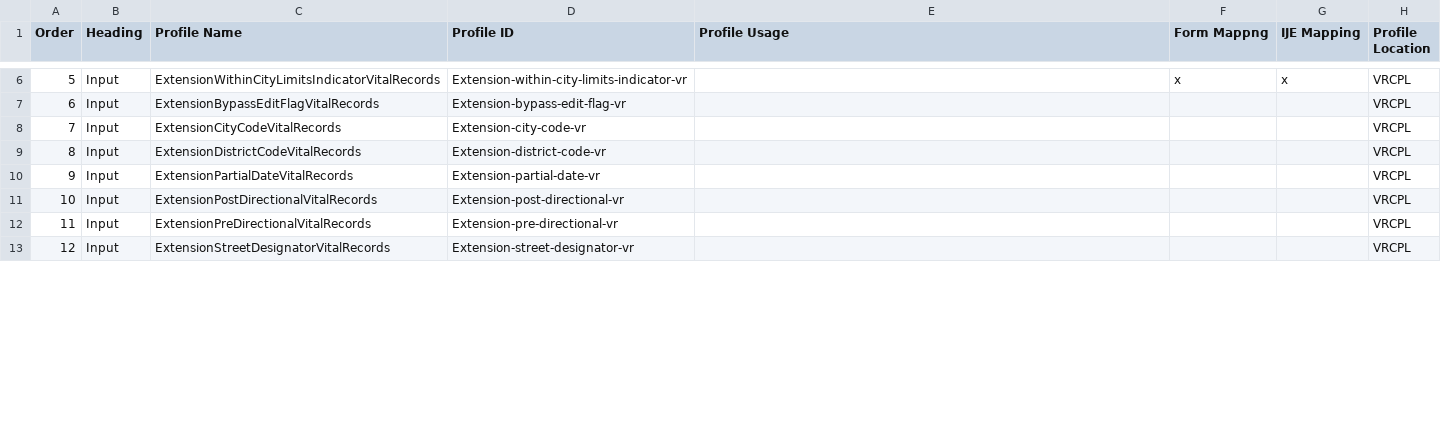
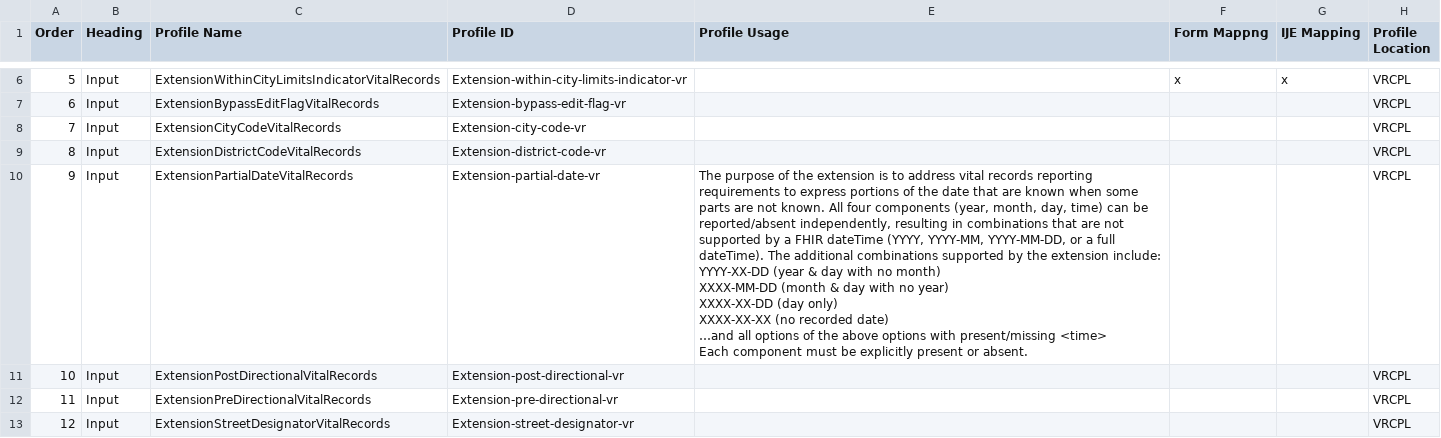
Before and after one commit to HL7/fhir-bfdr, a CSV file: input/mapping/VRCL_Profile_Intros.csv, drawn as a sheet; only a part is shown, gaps mark what is left out; the diff covers the shown part only.

```diff
--- a/input/mapping/VRCL_Profile_Intros.csv
+++ b/input/mapping/VRCL_Profile_Intros.csv
@@ -9,3 +20,12 @@
 8,Input,ExtensionDistrictCodeVitalRecords,Extension-district-code-vr,,,,VRCPL
-9,Input,ExtensionPartialDateVitalRecords,Extension-partial-date-vr,,,,VRCPL
+9,Input,ExtensionPartialDateVitalRecords,Extension-partial-date-vr,"The purpose of the extension is to address vital records reporting  requirements to express portions of the date that are known when some parts are not known.  All four components (year, month, day, time) can be reported/absent independently, resulting in combinations that are not supported by a FHIR dateTime (YYYY, YYYY-MM, YYYY-MM-DD, or a full dateTime).  The additional combinations supported by the extension include:
+
+YYYY-XX-DD (year & day with no month)
+XXXX-MM-DD (month & day with no year)
+XXXX-XX-DD (day only)
+XXXX-XX-XX (no recorded date)
+…and all options of the above options with  present/missing <time>
+
+
+Each component must be explicitly present or absent.",,,VRCPL
 10,Input,ExtensionPostDirectionalVitalRecords,Extension-post-directional-vr,,,,VRCPL
```
Also changed, not shown: 3 edited cells elsewhere in this file, input/mapping/BFDR_Forms_Mapping.csv, 3 other files.
